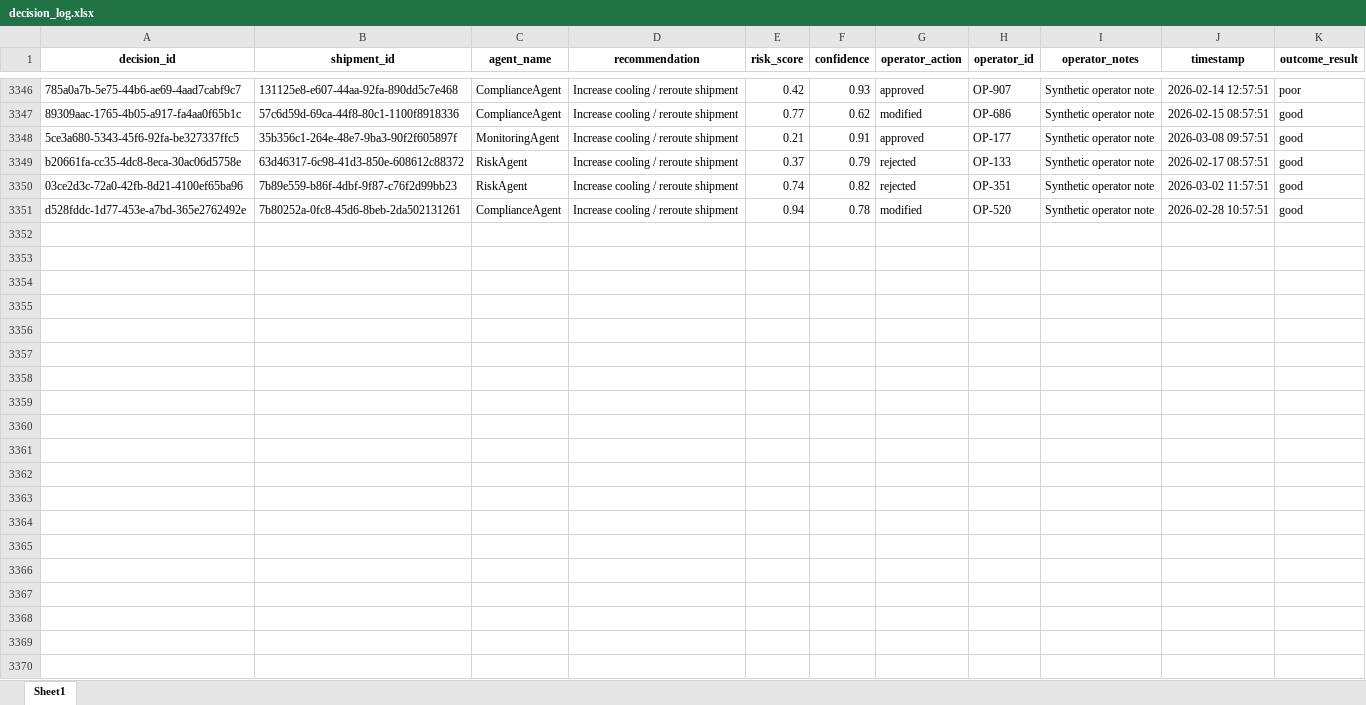
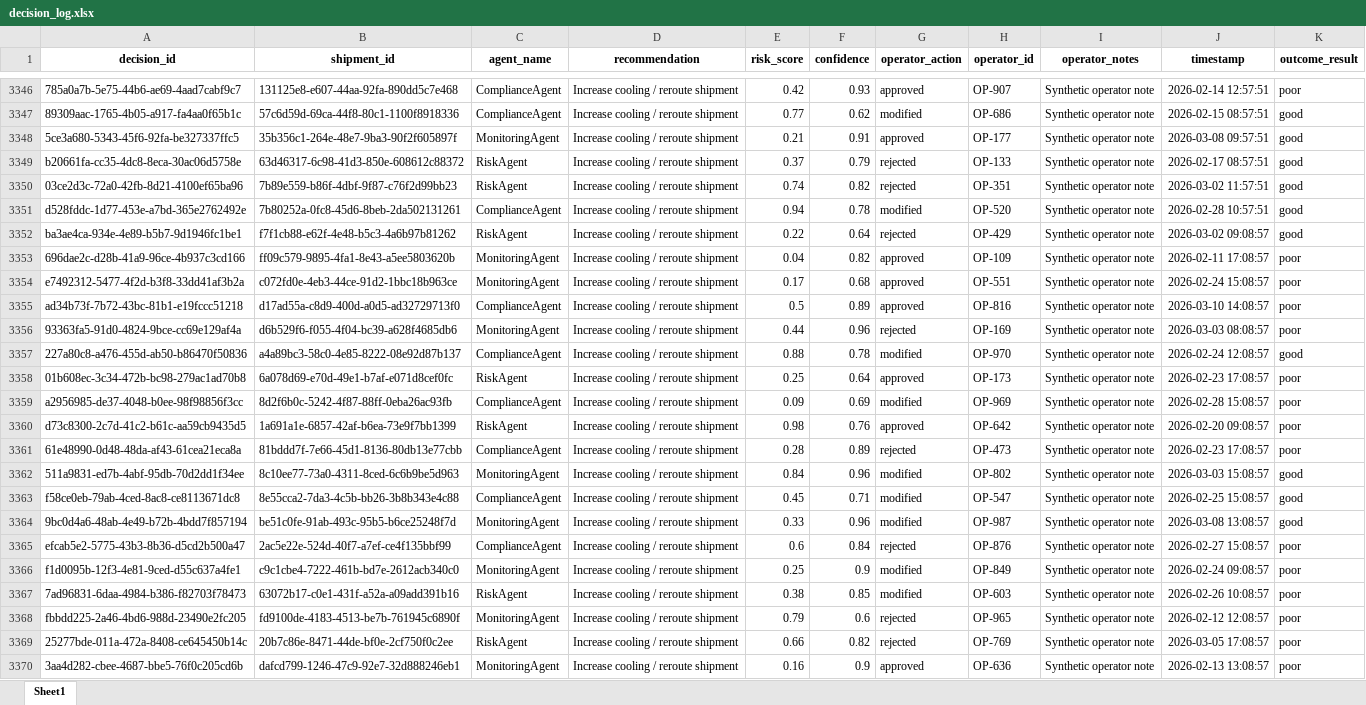
Before and after one commit to KavyaKunchaparthi/cold-chain-data-generator, an Excel workbook: decision_log.xlsx, sheet Sheet1, drawn as a sheet; only a part is shown, gaps mark what is left out; values as stored, in another font and other column widths than the file's, no borders; the diff covers the shown part only; the diff names each change by its address in the sheet, - before the commit and + after, or states it on an @@ line.

```diff
--- a/decision_log.xlsx (sheet Sheet1)
+++ b/decision_log.xlsx (sheet Sheet1)
+row 3352: ba3ae4ca-934e-4e89-b5b7-9d1946fc1be1 | f7f1cb88-e62f-4e48-b5c3-4a6b97b81262 | RiskAgent | Increase cooling / reroute shipment | 0.22 | 0.64 | rejected | OP-429 | Synthetic operator note | 2026-03-02 09:08:57 | good
+row 3353: 696dae2c-d28b-41a9-96ce-4b937c3cd166 | ff09c579-9895-4fa1-8e43-a5ee5803620b | MonitoringAgent | Increase cooling / reroute shipment | 0.04 | 0.82 | approved | OP-109 | Synthetic operator note | 2026-02-11 17:08:57 | poor
+row 3354: e7492312-5477-4f2d-b3f8-33dd41af3b2a | c072fd0e-4eb3-44ce-91d2-1bbc18b963ce | MonitoringAgent | Increase cooling / reroute shipment | 0.17 | 0.68 | approved | OP-551 | Synthetic operator note | 2026-02-24 15:08:57 | poor
+row 3355: ad34b73f-7b72-43bc-81b1-e19fccc51218 | d17ad55a-c8d9-400d-a0d5-ad32729713f0 | ComplianceAgent | Increase cooling / reroute shipment | 0.5 | 0.89 | approved | OP-816 | Synthetic operator note | 2026-03-10 14:08:57 | poor
+row 3356: 93363fa5-91d0-4824-9bce-cc69e129af4a | d6b529f6-f055-4f04-bc39-a628f4685db6 | MonitoringAgent | Increase cooling / reroute shipment | 0.44 | 0.96 | rejected | OP-169 | Synthetic operator note | 2026-03-03 08:08:57 | poor
+row 3357: 227a80c8-a476-455d-ab50-b86470f50836 | a4a89bc3-58c0-4e85-8222-08e92d87b137 | ComplianceAgent | Increase cooling / reroute shipment | 0.88 | 0.78 | modified | OP-970 | Synthetic operator note | 2026-02-24 12:08:57 | good
+row 3358: 01b608ec-3c34-472b-bc98-279ac1ad70b8 | 6a078d69-e70d-49e1-b7af-e071d8cef0fc | RiskAgent | Increase cooling / reroute shipment | 0.25 | 0.64 | approved | OP-173 | Synthetic operator note | 2026-02-23 17:08:57 | poor
+row 3359: a2956985-de37-4048-b0ee-98f98856f3cc | 8d2f6b0c-5242-4f87-88ff-0eba26ac93fb | ComplianceAgent | Increase cooling / reroute shipment | 0.09 | 0.69 | modified | OP-969 | Synthetic operator note | 2026-02-28 15:08:57 | poor
+row 3360: d73c8300-2c7d-41c2-b61c-aa59cb9435d5 | 1a691a1e-6857-42af-b6ea-73e9f7bb1399 | RiskAgent | Increase cooling / reroute shipment | 0.98 | 0.76 | approved | OP-642 | Synthetic operator note | 2026-02-20 09:08:57 | poor
+row 3361: 61e48990-0d48-48da-af43-61cea21eca8a | 81bddd7f-7e66-45d1-8136-80db13e77cbb | ComplianceAgent | Increase cooling / reroute shipment | 0.28 | 0.89 | rejected | OP-473 | Synthetic operator note | 2026-02-23 17:08:57 | poor
+row 3362: 511a9831-ed7b-4abf-95db-70d2dd1f34ee | 8c10ee77-73a0-4311-8ced-6c6b9be5d963 | MonitoringAgent | Increase cooling / reroute shipment | 0.84 | 0.96 | modified | OP-802 | Synthetic operator note | 2026-03-03 15:08:57 | good
+row 3363: f58ce0eb-79ab-4ced-8ac8-ce8113671dc8 | 8e55cca2-7da3-4c5b-bb26-3b8b343e4c88 | ComplianceAgent | Increase cooling / reroute shipment | 0.45 | 0.71 | modified | OP-547 | Synthetic operator note | 2026-02-25 15:08:57 | good
+row 3364: 9bc0d4a6-48ab-4e49-b72b-4bdd7f857194 | be51c0fe-91ab-493c-95b5-b6ce25248f7d | MonitoringAgent | Increase cooling / reroute shipment | 0.33 | 0.96 | modified | OP-987 | Synthetic operator note | 2026-03-08 13:08:57 | good
+row 3365: efcab5e2-5775-43b3-8b36-d5cd2b500a47 | 2ac5e22e-524d-40f7-a7ef-ce4f135bbf99 | ComplianceAgent | Increase cooling / reroute shipment | 0.6 | 0.84 | rejected | OP-876 | Synthetic operator note | 2026-02-27 15:08:57 | poor
+row 3366: f1d0095b-12f3-4e81-9ced-d55c637a4fe1 | c9c1cbe4-7222-461b-bd7e-2612acb340c0 | MonitoringAgent | Increase cooling / reroute shipment | 0.25 | 0.9 | modified | OP-849 | Synthetic operator note | 2026-02-24 09:08:57 | poor
+row 3367: 7ad96831-6daa-4984-b386-f82703f78473 | 63072b17-c0e1-431f-a52a-a09add391b16 | RiskAgent | Increase cooling / reroute shipment | 0.38 | 0.85 | modified | OP-603 | Synthetic operator note | 2026-02-26 10:08:57 | poor
+row 3368: fbbdd225-2a46-4bd6-988d-23490e2fc205 | fd9100de-4183-4513-be7b-761945c6890f | MonitoringAgent | Increase cooling / reroute shipment | 0.79 | 0.6 | rejected | OP-965 | Synthetic operator note | 2026-02-12 12:08:57 | poor
+row 3369: 25277bde-011a-472a-8408-ce645450b14c | 20b7c86e-8471-44de-bf0e-2cf750f0c2ee | RiskAgent | Increase cooling / reroute shipment | 0.66 | 0.82 | rejected | OP-769 | Synthetic operator note | 2026-03-05 17:08:57 | poor
+row 3370: 3aa4d282-cbee-4687-bbe5-76f0c205cd6b | dafcd799-1246-47c9-92e7-32d888246eb1 | MonitoringAgent | Increase cooling / reroute shipment | 0.16 | 0.9 | approved | OP-636 | Synthetic operator note | 2026-02-13 13:08:57 | poor
```
Also changed, not shown: 31 added rows elsewhere in this sheet, Agent2_Quality_Risk_Report.xlsx, Agent3_Root_Cause_Report.xlsx, 6 other files.
